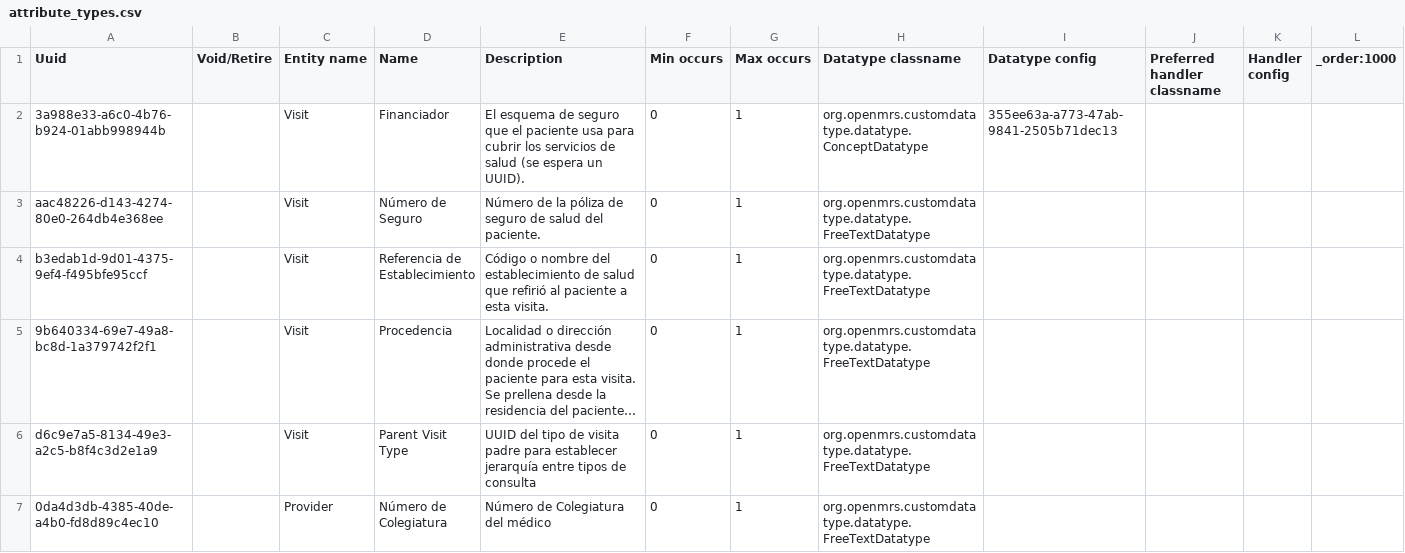
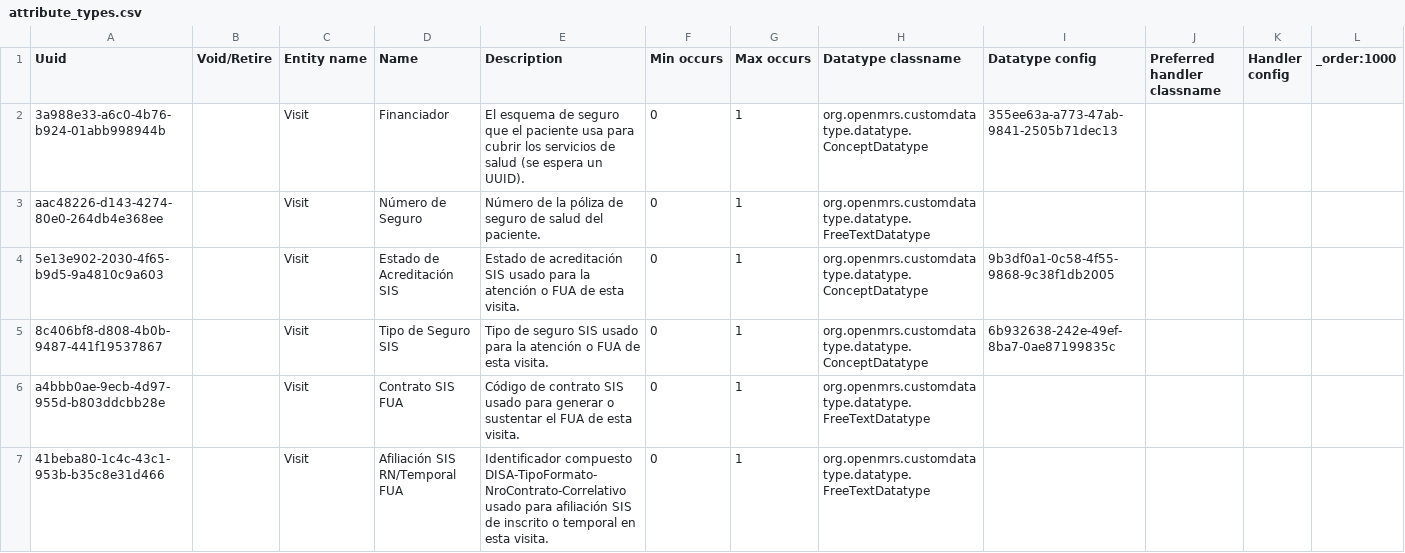
Before and after one commit to PROYECTO-SANTACLOTILDE/sihsalus-content-referenceapplication, a CSV file: configuration/backend_configuration/attributetypes/attribute_types.csv, drawn as a sheet; only a part is shown; the shorter side is filled out with more unchanged rows; long unchanged cells end in …; the diff covers the shown part only; the diff names each change by its address in the sheet, - before the commit and + after, or states it on an @@ line.

```diff
--- a/configuration/backend_configuration/attributetypes/attribute_types.csv
+++ b/configuration/backend_configuration/attributetypes/attribute_types.csv
+row 4: 5e13e902-2030-4f65-b9d5-9a4810c9a603 |  | Visit | Estado de Acreditación SIS | Estado de acreditación SIS usado para la atención o FUA de esta visita. | 0 | 1 | org.openmrs.customdatatype.datatype.ConceptDatatype | 9b3df0a1-0c58-4f55-9868-9c38f1db2005
+row 5: 8c406bf8-d808-4b0b-9487-441f19537867 |  | Visit | Tipo de Seguro SIS | Tipo de seguro SIS usado para la atención o FUA de esta visita. | 0 | 1 | org.openmrs.customdatatype.datatype.ConceptDatatype | 6b932638-242e-49ef-8ba7-0ae87199835c
+row 6: a4bbb0ae-9ecb-4d97-955d-b803ddcbb28e |  | Visit | Contrato SIS FUA | Código de contrato SIS usado para generar o sustentar el FUA de esta visita. | 0 | 1 | org.openmrs.customdatatype.datatype.FreeTextDatatype
+row 7: 41beba80-1c4c-43c1-953b-b35c8e31d466 |  | Visit | Afiliación SIS RN/Temporal FUA | Identificador compuesto DISA-TipoFormato-NroContrato-Correlativo usado para afiliación SIS de inscrito o temporal en esta visita. | 0 | 1 | org.openmrs.customdatatype.datatype.FreeTextDatatype
```
Also changed, not shown: 3 added rows elsewhere in this file, configuration/backend_configuration/patientidentifiertypes/patientidentifiertypes.csv, configuration/backend_configuration/personattributetypes/personattributetypes.csv.
